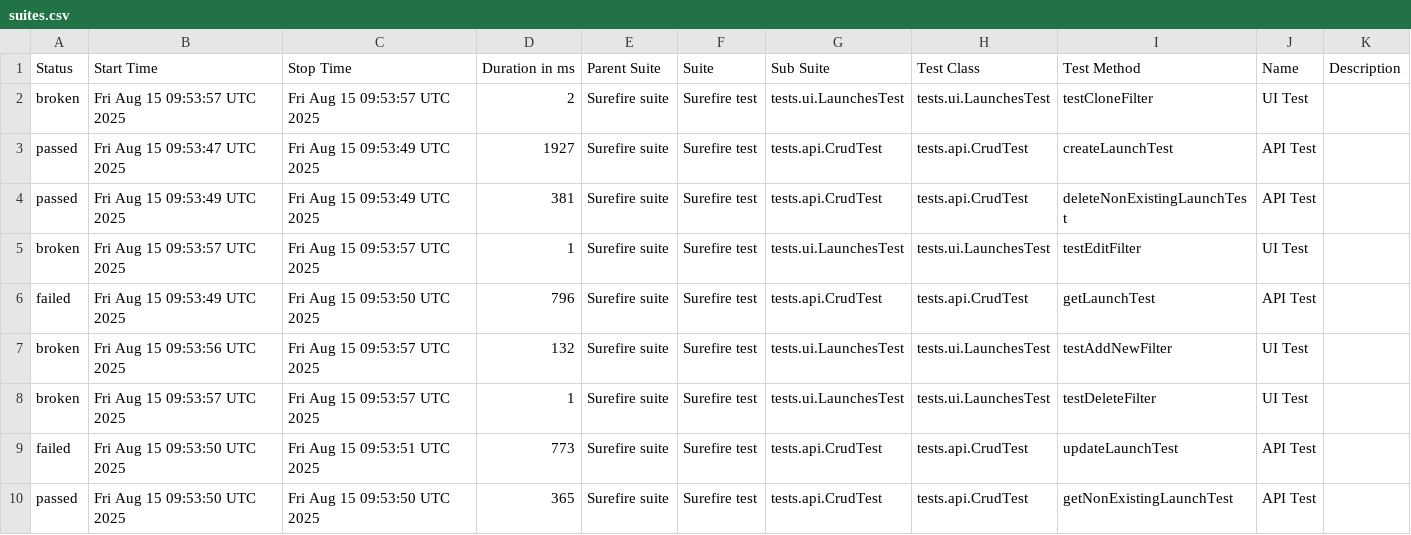
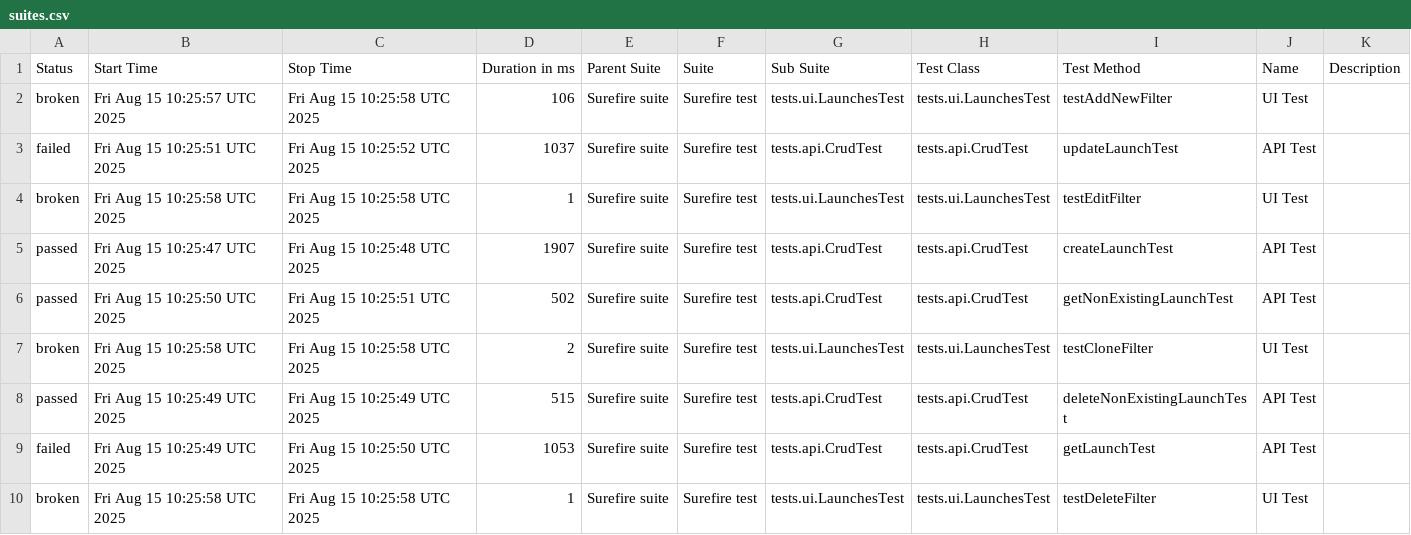
Before and after one commit to Solosnyuk/report-portal-Selenide-Test, a CSV file: data/suites.csv, drawn as a sheet.

```diff
--- a/data/suites.csv
+++ b/data/suites.csv
@@ -1,10 +1,10 @@
 "Status","Start Time","Stop Time","Duration in ms","Parent Suite","Suite","Sub Suite","Test Class","Test Method","Name","Description"
-"broken","Fri Aug 15 09:53:57 UTC 2025","Fri Aug 15 09:53:57 UTC 2025","2","Surefire suite","Surefire test","tests.ui.LaunchesTest","tests.ui.LaunchesTest","testCloneFilter","UI Test",""
-"passed","Fri Aug 15 09:53:47 UTC 2025","Fri Aug 15 09:53:49 UTC 2025","1927","Surefire suite","Surefire test","tests.api.CrudTest","tests.api.CrudTest","createLaunchTest","API Test",""
-"passed","Fri Aug 15 09:53:49 UTC 2025","Fri Aug 15 09:53:49 UTC 2025","381","Surefire suite","Surefire test","tests.api.CrudTest","tests.api.CrudTest","deleteNonExistingLaunchTest","API Test",""
-"broken","Fri Aug 15 09:53:57 UTC 2025","Fri Aug 15 09:53:57 UTC 2025","1","Surefire suite","Surefire test","tests.ui.LaunchesTest","tests.ui.LaunchesTest","testEditFilter","UI Test",""
-"failed","Fri Aug 15 09:53:49 UTC 2025","Fri Aug 15 09:53:50 UTC 2025","796","Surefire suite","Surefire test","tests.api.CrudTest","tests.api.CrudTest","getLaunchTest","API Test",""
-"broken","Fri Aug 15 09:53:56 UTC 2025","Fri Aug 15 09:53:57 UTC 2025","132","Surefire suite","Surefire test","tests.ui.LaunchesTest","tests.ui.LaunchesTest","testAddNewFilter","UI Test",""
-"broken","Fri Aug 15 09:53:57 UTC 2025","Fri Aug 15 09:53:57 UTC 2025","1","Surefire suite","Surefire test","tests.ui.LaunchesTest","tests.ui.LaunchesTest","testDeleteFilter","UI Test",""
-"failed","Fri Aug 15 09:53:50 UTC 2025","Fri Aug 15 09:53:51 UTC 2025","773","Surefire suite","Surefire test","tests.api.CrudTest","tests.api.CrudTest","updateLaunchTest","API Test",""
-"passed","Fri Aug 15 09:53:50 UTC 2025","Fri Aug 15 09:53:50 UTC 2025","365","Surefire suite","Surefire test","tests.api.CrudTest","tests.api.CrudTest","getNonExistingLaunchTest","API Test",""
+"broken","Fri Aug 15 10:25:57 UTC 2025","Fri Aug 15 10:25:58 UTC 2025","106","Surefire suite","Surefire test","tests.ui.LaunchesTest","tests.ui.LaunchesTest","testAddNewFilter","UI Test",""
+"failed","Fri Aug 15 10:25:51 UTC 2025","Fri Aug 15 10:25:52 UTC 2025","1037","Surefire suite","Surefire test","tests.api.CrudTest","tests.api.CrudTest","updateLaunchTest","API Test",""
+"broken","Fri Aug 15 10:25:58 UTC 2025","Fri Aug 15 10:25:58 UTC 2025","1","Surefire suite","Surefire test","tests.ui.LaunchesTest","tests.ui.LaunchesTest","testEditFilter","UI Test",""
+"passed","Fri Aug 15 10:25:47 UTC 2025","Fri Aug 15 10:25:48 UTC 2025","1907","Surefire suite","Surefire test","tests.api.CrudTest","tests.api.CrudTest","createLaunchTest","API Test",""
+"passed","Fri Aug 15 10:25:50 UTC 2025","Fri Aug 15 10:25:51 UTC 2025","502","Surefire suite","Surefire test","tests.api.CrudTest","tests.api.CrudTest","getNonExistingLaunchTest","API Test",""
+"broken","Fri Aug 15 10:25:58 UTC 2025","Fri Aug 15 10:25:58 UTC 2025","2","Surefire suite","Surefire test","tests.ui.LaunchesTest","tests.ui.LaunchesTest","testCloneFilter","UI Test",""
+"passed","Fri Aug 15 10:25:49 UTC 2025","Fri Aug 15 10:25:49 UTC 2025","515","Surefire suite","Surefire test","tests.api.CrudTest","tests.api.CrudTest","deleteNonExistingLaunchTest","API Test",""
+"failed","Fri Aug 15 10:25:49 UTC 2025","Fri Aug 15 10:25:50 UTC 2025","1053","Surefire suite","Surefire test","tests.api.CrudTest","tests.api.CrudTest","getLaunchTest","API Test",""
+"broken","Fri Aug 15 10:25:58 UTC 2025","Fri Aug 15 10:25:58 UTC 2025","1","Surefire suite","Surefire test","tests.ui.LaunchesTest","tests.ui.LaunchesTest","testDeleteFilter","UI Test",""
```
Also changed, not shown: data/behaviors.csv, 23 other files.
